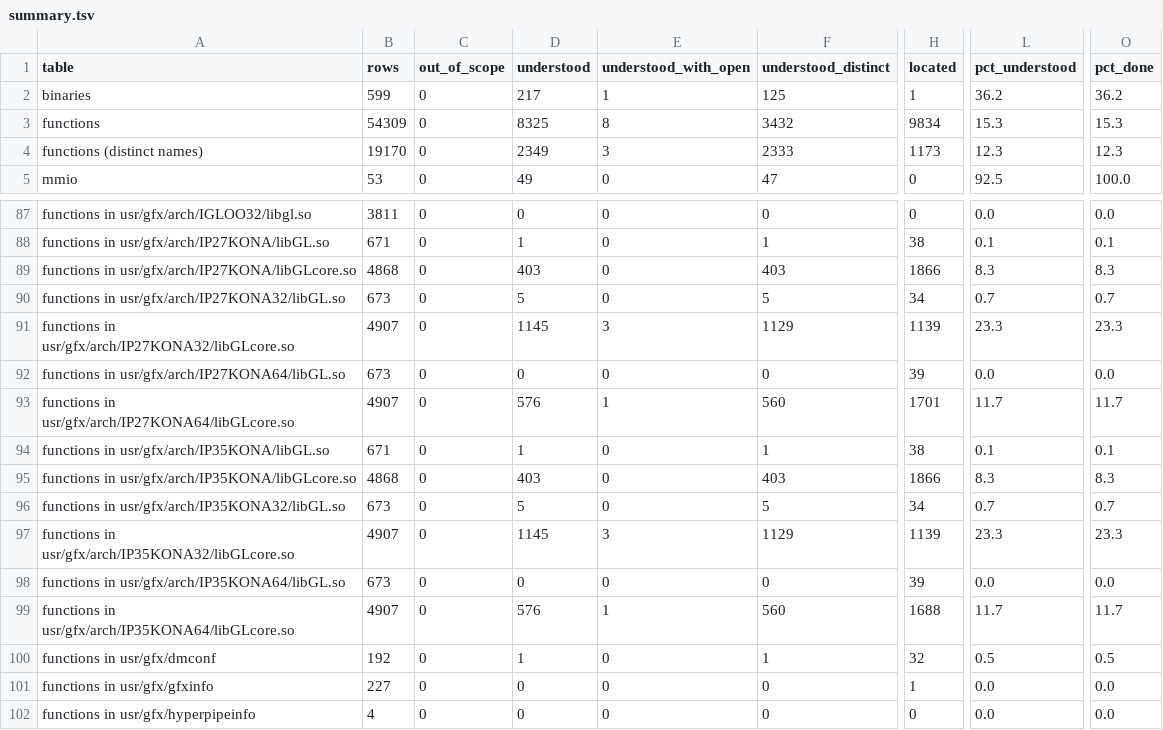
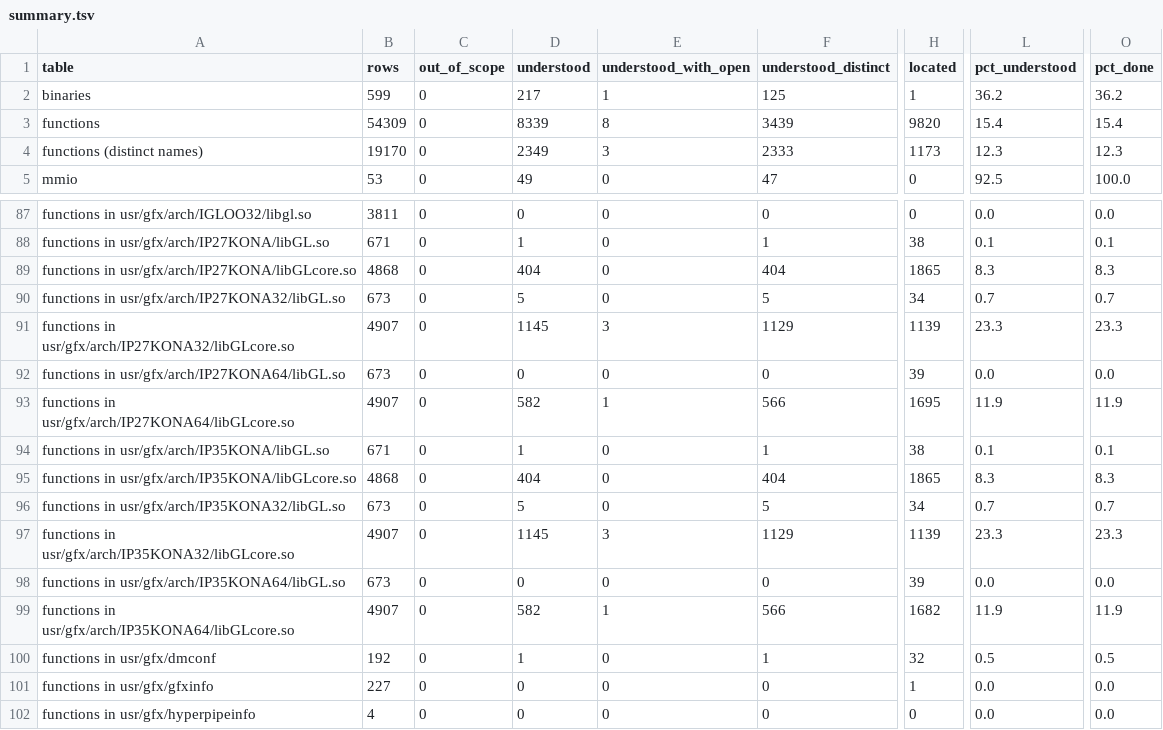
Before and after one commit to jamesbraid/kona, a TSV file: docs/inventory/summary.tsv, drawn as a sheet; only a part is shown, gaps mark what is left out; the diff names each change by its address in the sheet, - before the commit and + after, or states it on an @@ line.

Commit message:
docs: describe O32 and 64-bit driver routines that differ from N32
The per-build comparison lists routines whose code differs from the N32
build but whose calls and constants match. Read seven of them in full:
the O32 initialiser that stores the colour-table pointers in the other
order, and six 64-bit routines: the five pointer-array EXT entries and
the minmax query. Each entry gives the build's own context offsets and
says where the body differs from N32.

```diff
--- a/docs/inventory/summary.tsv
+++ b/docs/inventory/summary.tsv
-D3 (understood): 8325
+D3 (understood): 8339
-F3 (understood_distinct): 3432
+F3 (understood_distinct): 3439
-H3 (located): 9834
+H3 (located): 9820
-L3 (pct_understood): 15.3
+L3 (pct_understood): 15.4
-O3 (pct_done): 15.3
+O3 (pct_done): 15.4
-D89 (understood): 403
+D89 (understood): 404
-F89 (understood_distinct): 403
+F89 (understood_distinct): 404
-H89 (located): 1866
+H89 (located): 1865
-D93 (understood): 576
+D93 (understood): 582
-F93 (understood_distinct): 560
+F93 (understood_distinct): 566
-H93 (located): 1701
+H93 (located): 1695
-L93 (pct_understood): 11.7
+L93 (pct_understood): 11.9
-O93 (pct_done): 11.7
+O93 (pct_done): 11.9
-D95 (understood): 403
+D95 (understood): 404
-F95 (understood_distinct): 403
+F95 (understood_distinct): 404
-H95 (located): 1866
+H95 (located): 1865
-D99 (understood): 576
+D99 (understood): 582
-F99 (understood_distinct): 560
+F99 (understood_distinct): 566
-H99 (located): 1688
+H99 (located): 1682
-L99 (pct_understood): 11.7
+L99 (pct_understood): 11.9
-O99 (pct_done): 11.7
+O99 (pct_done): 11.9
```
Also changed, not shown: 3 other files.
